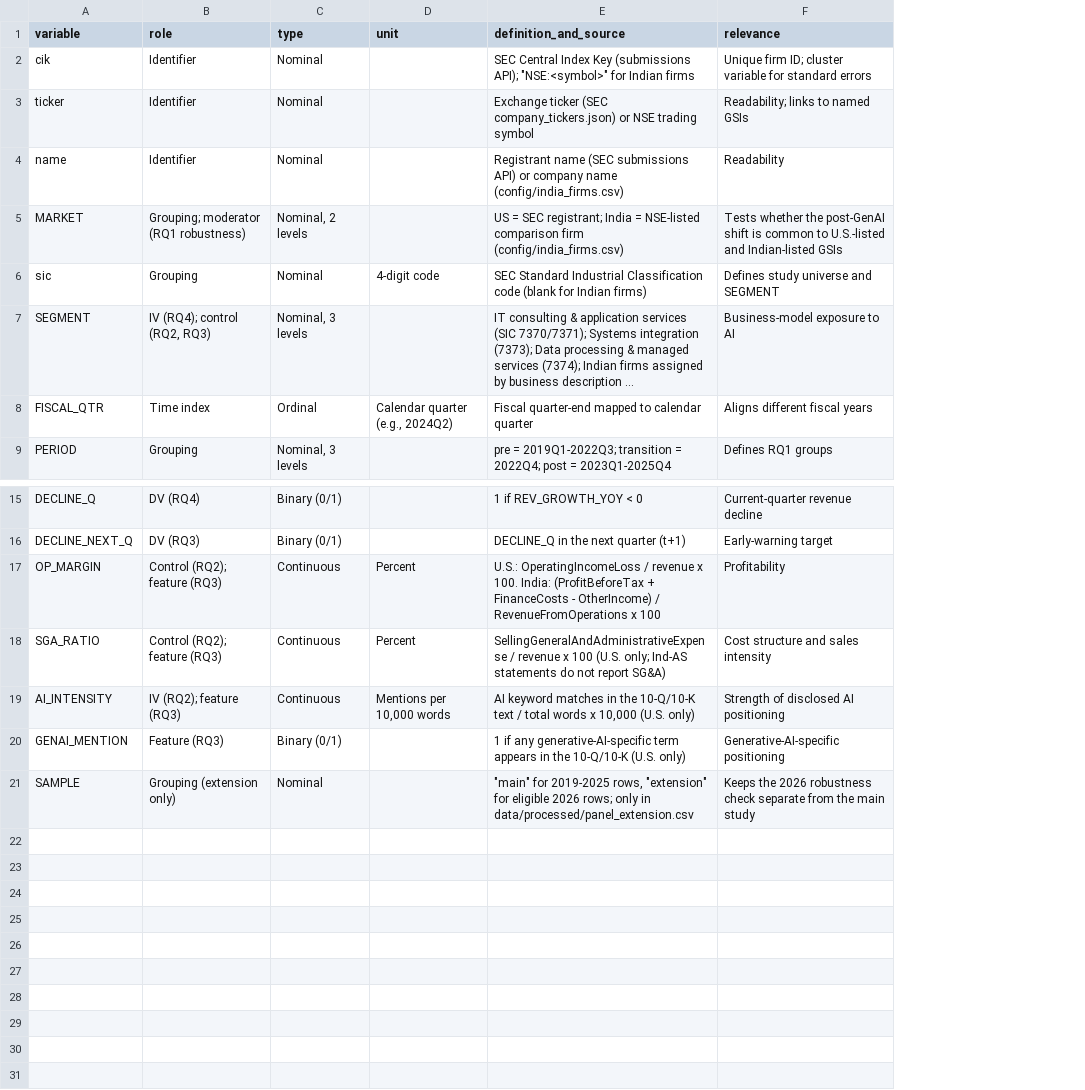
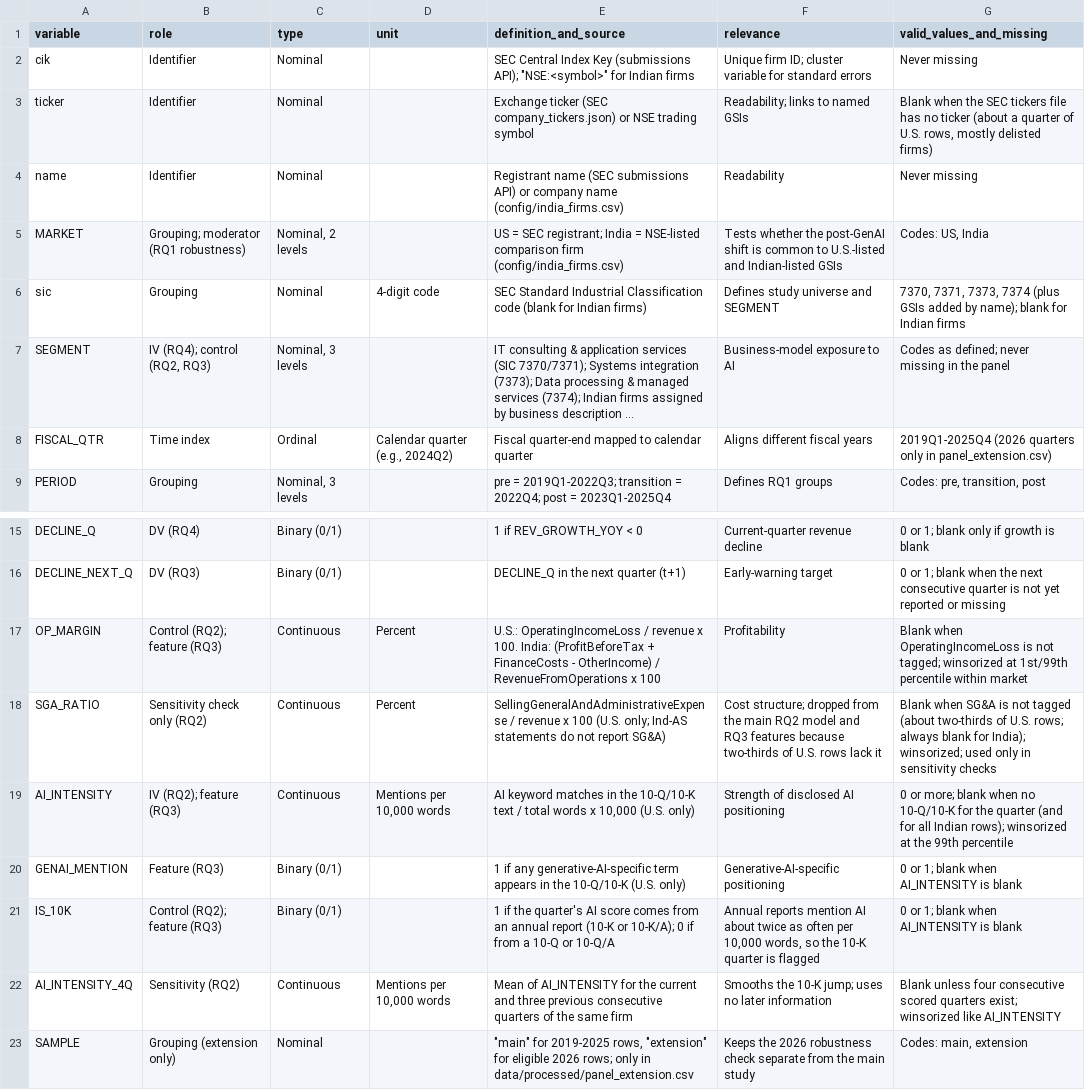
Before and after one commit to ckt-github/gsi-genai-capstone, a CSV file: docs/data_dictionary.csv, drawn as a sheet; only a part is shown, gaps mark what is left out; long unchanged cells end in …; the diff names each change by its address in the sheet, - before the commit and + after, or states it on an @@ line.

Commit message:
Data dictionary: valid values, missing rules, IS_10K, AI_INTENSITY_4Q; change log

```diff
--- a/docs/data_dictionary.csv
+++ b/docs/data_dictionary.csv
+column G (valid_values_and_missing), rows 2-9: Never missing | Blank when the SEC tickers file has no ticker (about a quarter of U.S. rows, mostly delisted firms) | Never missing | Codes: US, India | 7370, 7371, 7373, 7374 (plus GSIs added by name); blank for Indian firms | Codes as defined; never missing in the panel | 2019Q1-2025Q4 (2026 quarters only in panel_extension.csv) | Codes: pre, transition, post; rows 15-20: 0 or 1; blank only if growth is blank | 0 or 1; blank when the next consecutive quarter is not yet reported or missing | Blank when OperatingIncomeLoss is not tagged; winsorized at 1st/99th percentile within market | Blank when SG&A is not tagged (about two-thirds of U.S. rows; always blank for India); winsorized; used only in sensitivity checks | 0 or more; blank when no 10-Q/10-K for the quarter (and for all Indian rows); winsorized at the 99th percentile | 0 or 1; blank when AI_INTENSITY is blank; row 23: Codes: main, extension
-B18 (role): Control (RQ2); feature (RQ3)
+B18 (role): Sensitivity check only (RQ2)
-F18 (relevance): Cost structure and sales intensity
+F18 (relevance): Cost structure; dropped from the main RQ2 model and RQ3 features because two-thirds of U.S. rows lack it
+row 21: IS_10K | Control (RQ2); feature (RQ3) | Binary (0/1) |  | 1 if the quarter's AI score comes from an annual report (10-K or 10-K/A); 0 if from a 10-Q or 10-Q/A | Annual reports mention AI about twice as often per 10,000 words, so the 10-K quarter is flagged | 0 or 1; blank when AI_INTENSITY is blank
+row 22: AI_INTENSITY_4Q | Sensitivity (RQ2) | Continuous | Mentions per 10,000 words | Mean of AI_INTENSITY for the current and three previous consecutive quarters of the same firm | Smooths the 10-K jump; uses no later information | Blank unless four consecutive scored quarters exist; winsorized like AI_INTENSITY
```
Also changed, not shown: 1 other file.
